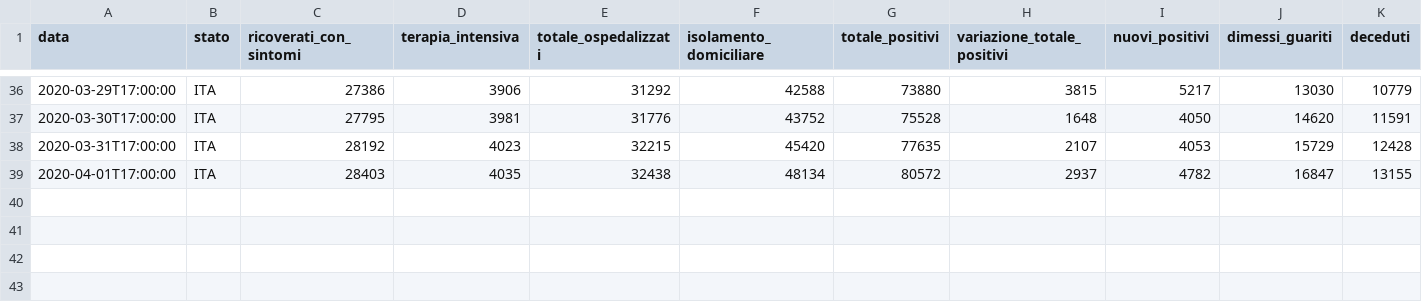
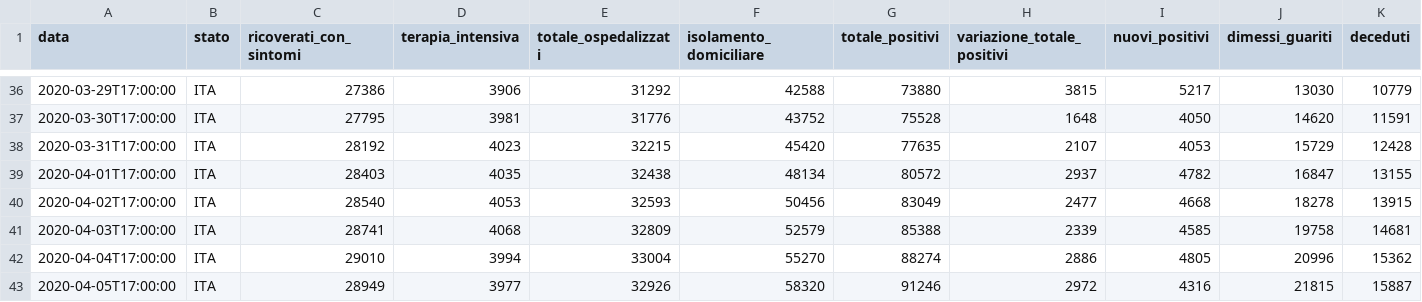
Before and after one commit to abaroni/HexTiles, a CSV file: assets/data/dpc-covid19-ita-andamento-nazionale.csv, drawn as a sheet; only a part is shown, gaps mark what is left out; rows hold the shown columns only; the diff names each change by its address in the sheet, - before the commit and + after, or states it on an @@ line.

Commit message:
2020-04-05 data

```diff
--- a/assets/data/dpc-covid19-ita-andamento-nazionale.csv
+++ b/assets/data/dpc-covid19-ita-andamento-nazionale.csv
+row 40: 2020-04-02T17:00:00 | ITA | 28540 | 4053 | 32593 | 50456 | 83049 | 2477 | 4668 | 18278 | 13915
+row 41: 2020-04-03T17:00:00 | ITA | 28741 | 4068 | 32809 | 52579 | 85388 | 2339 | 4585 | 19758 | 14681
+row 42: 2020-04-04T17:00:00 | ITA | 29010 | 3994 | 33004 | 55270 | 88274 | 2886 | 4805 | 20996 | 15362
+row 43: 2020-04-05T17:00:00 | ITA | 28949 | 3977 | 32926 | 58320 | 91246 | 2972 | 4316 | 21815 | 15887
```
Also changed, not shown: 1 other file.
